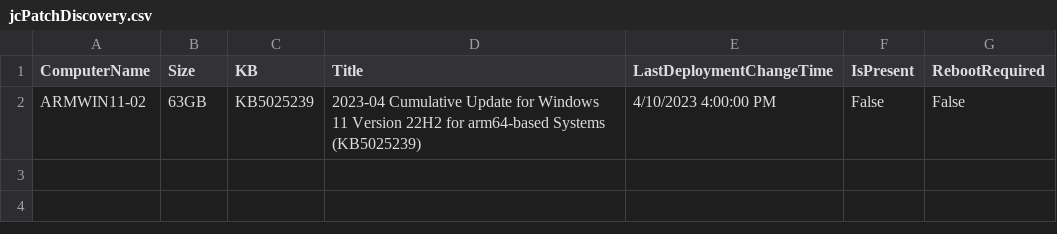
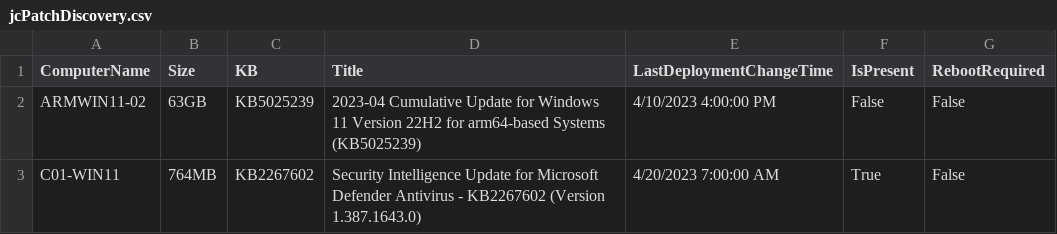
Before and after one commit to sonykey2003/JC-WinPatch-Discovery, a CSV file: jcPatchDiscovery.csv, drawn as a sheet; the diff names each change by its address in the sheet, - before the commit and + after, or states it on an @@ line.

Commit message:
CSV Upload

```diff
--- a/jcPatchDiscovery.csv
+++ b/jcPatchDiscovery.csv
+row 3: C01-WIN11 | 764MB | KB2267602 | Security Intelligence Update for Microsoft Defender Antivirus - KB2267602 (Version 1.387.1643.0) | 4/20/2023 7:00:00 AM | True | False
```
